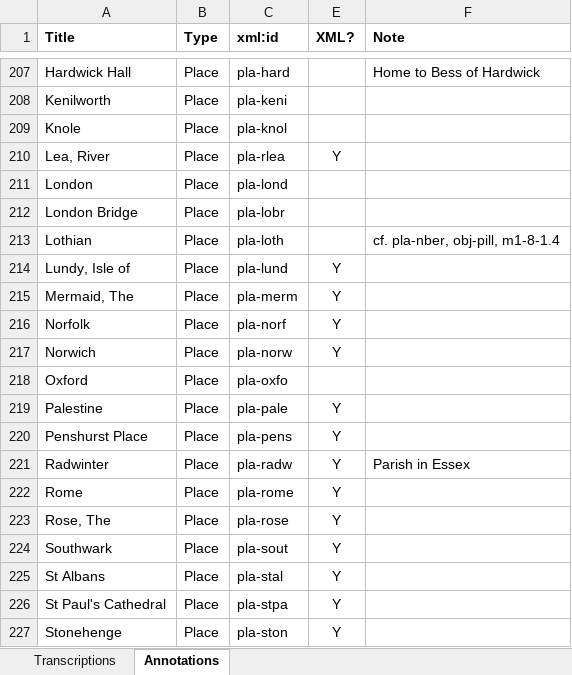
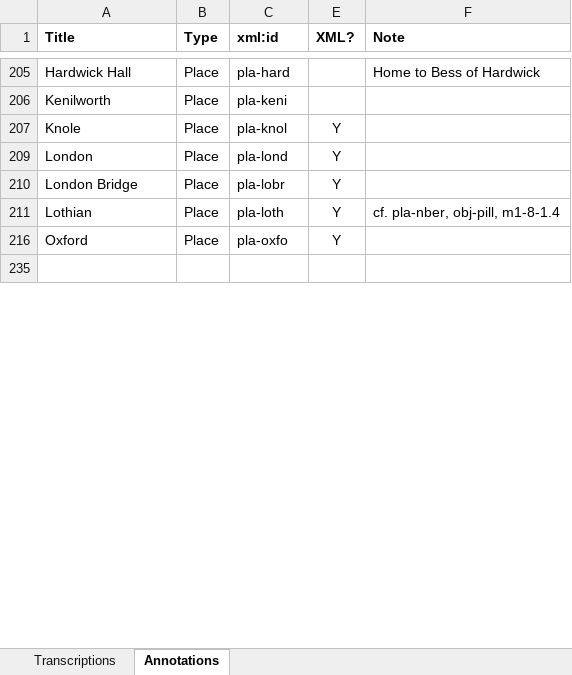
Before and after one commit to JoshuaAPhillips/digital-anon, an Excel workbook: tracking-sheet.xlsx, sheet Annotations, drawn as a sheet; only a part is shown, gaps mark what is left out; the shorter side is filled out with more unchanged rows; values as stored, in another font and other column widths than the file's, no borders; conditional formats not drawn; removed rows and columns are numbered as before the commit, all else as after; the diff covers the shown part only; the diff names each change by its address in the sheet, - before the commit and + after, or states it on an @@ line.

Commit message:
annotations.xml: witchy stuff done, wholly inadequate thing on London also

```diff
--- a/tracking-sheet.xlsx (sheet Annotations)
+++ b/tracking-sheet.xlsx (sheet Annotations)
-E207 (XML?): (empty)
+E207 (XML?): Y
@@ row 210 hidden: Lea, River | Place | pla-rlea | Y @@
-E209:E211 (XML?): (empty)
+E209:E211 (XML?): Y
@@ row 214 hidden: Lundy, Isle of | Place | pla-lund | Y @@
@@ row 215 hidden: Mermaid, The | Place | pla-merm | Y @@
@@ row 216 hidden: Norfolk | Place | pla-norf | Y @@
@@ row 217 hidden: Norwich | Place | pla-norw | Y @@
-E216 (XML?): (empty)
+E216 (XML?): Y
@@ row 219 hidden: Palestine | Place | pla-pale | Y @@
@@ row 220 hidden: Penshurst Place | Place | pla-pens | Y @@
@@ row 221 hidden: Radwinter | Place | pla-radw | Y | Parish in Essex @@
@@ row 222 hidden: Rome | Place | pla-rome | Y @@
@@ row 223 hidden: Rose, The | Place | pla-rose | Y @@
@@ row 224 hidden: Southwark | Place | pla-sout | Y @@
@@ row 225 hidden: St Albans | Place | pla-stal | Y @@
@@ row 226 hidden: St Paul's Cathedral | Place | pla-stpa | Y @@
@@ row 227 hidden: Stonehenge | Place | pla-ston | Y @@
```
Also changed, not shown: 2 removed rows, 176 hidden or unhidden rows and 4 edited cells elsewhere in this sheet, hidden cells, 1 other file.
